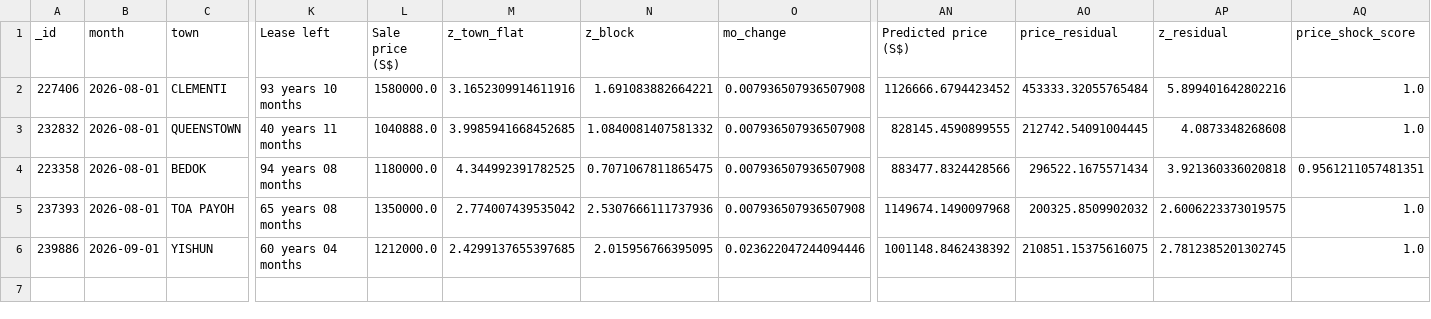
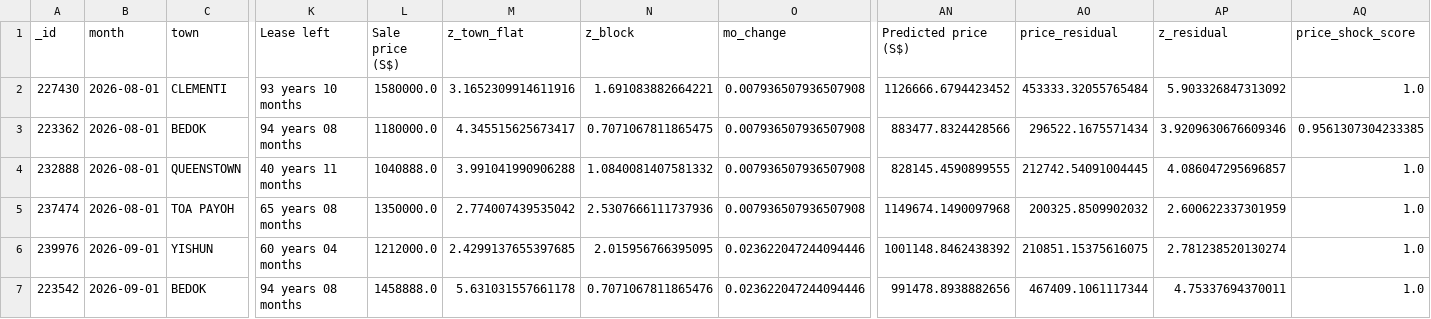
Before and after one commit to wongpeiting/alamak-flats, a CSV file: wtf_flats.csv, drawn as a sheet; only a part is shown, gaps mark what is left out; removed rows and columns are numbered as before the commit, all else as after; rows hold the shown columns only; the diff names each change by its address in the sheet, - before the commit and + after, or states it on an @@ line.

```diff
--- a/wtf_flats.csv
+++ b/wtf_flats.csv
-A2 (_id): 227406
+A2 (_id): 227430
-AP2 (z_residual): 5.899401642802216
+AP2 (z_residual): 5.903326847313092
+row 3: 223362 | 2026-08-01 | BEDOK | 94 years 08 months | 1180000.0 | 4.345515625673417 | 0.7071067811865475 | 0.007936507936507908 | 883477.8324428566 | 296522.1675571434 | 3.9209630676609346 | 0.9561307304233385
-A4 (_id): 232832
+A4 (_id): 232888
-M4 (z_town_flat): 3.9985941668452685
+M4 (z_town_flat): 3.991041990906288
-AP4 (z_residual): 4.0873348268608
+AP4 (z_residual): 4.086047295696857
-row 4: 223358 | 2026-08-01 | BEDOK | 94 years 08 months | 1180000.0 | 4.344992391782525 | 0.7071067811865475 | 0.007936507936507908 | 883477.8324428566 | 296522.1675571434 | 3.921360336020818 | 0.9561211057481351
-A5 (_id): 237393
+A5 (_id): 237474
-AP5 (z_residual): 2.6006223373019575
+AP5 (z_residual): 2.600622337301959
-A6 (_id): 239886
+A6 (_id): 239976
-AP6 (z_residual): 2.7812385201302745
+AP6 (z_residual): 2.781238520130274
+row 7: 223542 | 2026-09-01 | BEDOK | 94 years 08 months | 1458888.0 | 5.631031557661178 | 0.7071067811865476 | 0.023622047244094446 | 991478.8938882656 | 467409.1061117344 | 4.75337694370011 | 1.0
```
Also changed, not shown: 1 other file.
